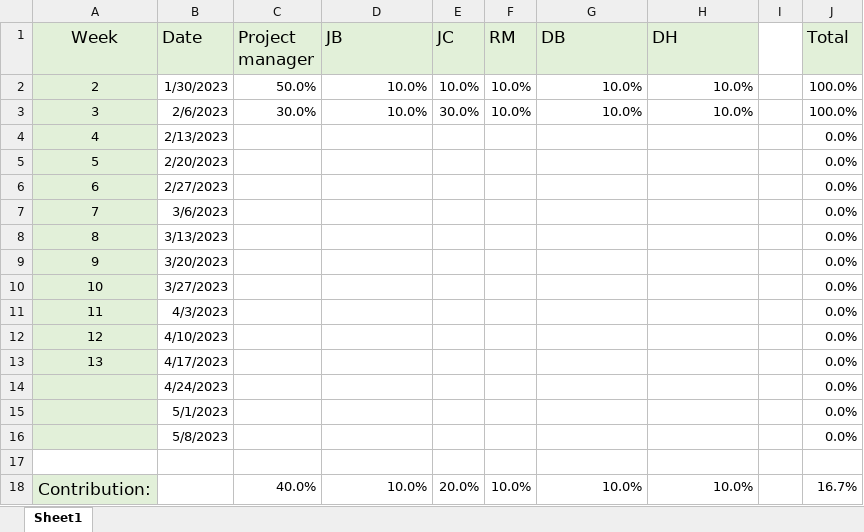
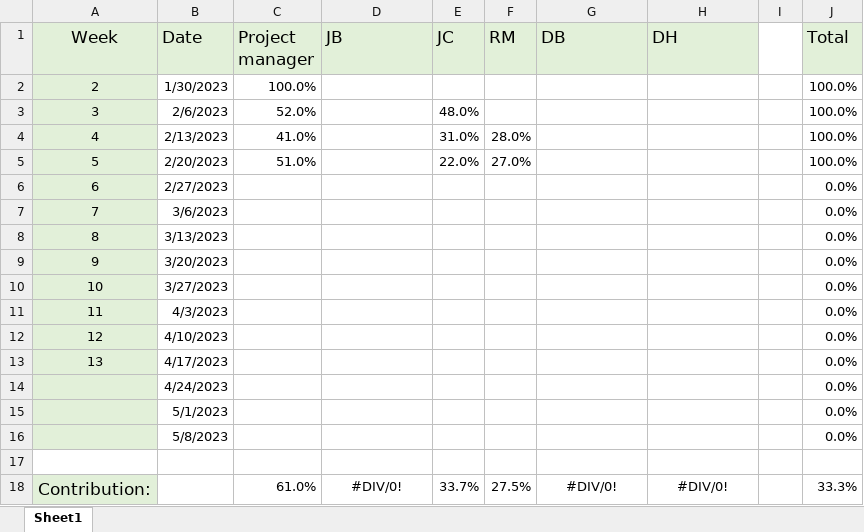
Before and after one commit to JBLACK2889/MENS-SHED-SOC09109, an Excel workbook: Contribution.xlsx, sheet Sheet1, drawn as a sheet; values as stored, in another font and other column widths than the file's, no borders; charts and pictures not drawn; the diff names each change by its address in the sheet, - before the commit and + after, or states it on an @@ line.

```diff
--- a/Contribution.xlsx (sheet Sheet1)
+++ b/Contribution.xlsx (sheet Sheet1)
-C2 (Project manager): 50.0%
+C2 (Project manager): 100.0%
-D2:D3 (JB): 10.0%
+D2:D3 (JB): (empty)
-E2 (JC): 10.0%
+E2 (JC): (empty)
-F2:F3 (RM): 10.0%
+F2:F3 (RM): (empty)
-G2:G3 (DB): 10.0%
+G2:G3 (DB): (empty)
-H2:H3 (DH): 10.0%
+H2:H3 (DH): (empty)
-C3 (Project manager): 30.0%
+C3 (Project manager): 52.0%
-E3 (JC): 30.0%
+E3 (JC): 48.0%
-C4 (Project manager): (empty)
+C4 (Project manager): 41.0%
-E4 (JC): (empty)
+E4 (JC): 31.0%
-F4 (RM): (empty)
+F4 (RM): 28.0%
-J4:J5 (Total): 0.0%
+J4:J5 (Total): 100.0%
-C5 (Project manager): (empty)
+C5 (Project manager): 51.0%
-E5 (JC): (empty)
+E5 (JC): 22.0%
-F5 (RM): (empty)
+F5 (RM): 27.0%
-C18 (Project manager): 40.0%
+C18 (Project manager): 61.0%
-D18 (JB): 10.0%
+D18 (JB): #DIV/0!
-D18 alignment: right
+D18 alignment: center
-E18 (JC): 20.0%
+E18 (JC): 33.7%
-F18 (RM): 10.0%
+F18 (RM): 27.5%
-G18 (DB): 10.0%
+G18 (DB): #DIV/0!
-G18:H18 alignment: right
+G18:H18 alignment: center
-H18 (DH): 10.0%
+H18 (DH): #DIV/0!
-J18 (Total): 16.7%
+J18 (Total): 33.3%
```
Also changed, not shown: ProjectManager-Status-Report-Template-ND.xlsx, daily-scrum-meeting-template.xlsx, 3 other files.
